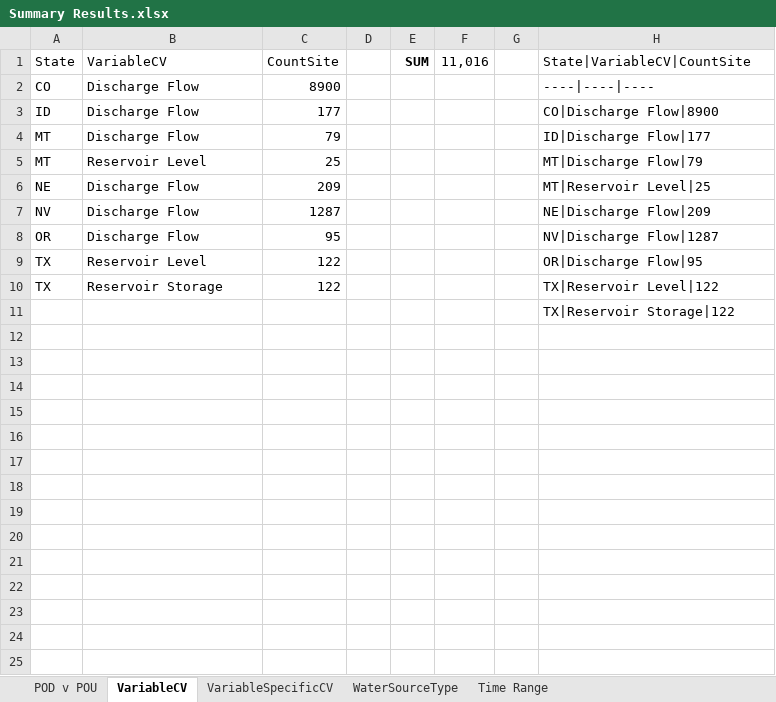
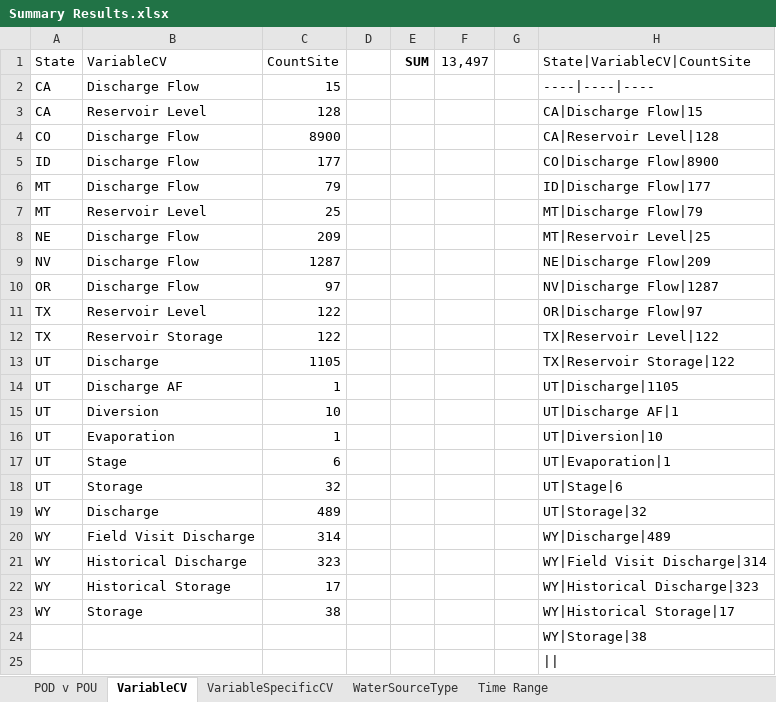
Before and after one commit to WSWCWaterDataExchange/WaDE-Side-Projects, an Excel workbook: 20230118 Summary of SSRO/Summary Results.xlsx, sheet VariableCV, drawn as a sheet; values as stored, in another font and other column widths than the file's, no borders; addresses are those after the commit; the diff names each change by its address in the sheet, - before the commit and + after, or states it on an @@ line.

```diff
--- a/20230118 Summary of SSRO/Summary Results.xlsx (sheet VariableCV)
+++ b/20230118 Summary of SSRO/Summary Results.xlsx (sheet VariableCV)
-F1: 11,016
+F1: 13,497
+row 2: CA | Discharge Flow | 15 |  |  |  |  | ----|----|----
+row 3: CA | Reservoir Level | 128 |  |  |  |  | CA|Discharge Flow|15
-H4 (State|VariableCV|CountSite): ----|----|----
+H4 (State|VariableCV|CountSite): CA|Reservoir Level|128
-C10 (CountSite): 95
+C10 (CountSite): 97
-H11 (State|VariableCV|CountSite): OR|Discharge Flow|95
+H11 (State|VariableCV|CountSite): OR|Discharge Flow|97
+row 13: UT | Discharge | 1105 |  |  |  |  | TX|Reservoir Storage|122
+row 14: UT | Discharge AF | 1 |  |  |  |  | UT|Discharge|1105
+row 15: UT | Diversion | 10 |  |  |  |  | UT|Discharge AF|1
+row 16: UT | Evaporation | 1 |  |  |  |  | UT|Diversion|10
+row 17: UT | Stage | 6 |  |  |  |  | UT|Evaporation|1
+row 18: UT | Storage | 32 |  |  |  |  | UT|Stage|6
+row 19: WY | Discharge | 489 |  |  |  |  | UT|Storage|32
+row 20: WY | Field Visit Discharge | 314 |  |  |  |  | WY|Discharge|489
+row 21: WY | Historical Discharge | 323 |  |  |  |  | WY|Field Visit Discharge|314
+row 22: WY | Historical Storage | 17 |  |  |  |  | WY|Historical Discharge|323
+row 23: WY | Storage | 38 |  |  |  |  | WY|Historical Storage|17
-H24 (State|VariableCV|CountSite): TX|Reservoir Storage|122
+H24 (State|VariableCV|CountSite): WY|Storage|38
+row 25: (empty)
```
Also changed, not shown: sheet VariableSpecificCV, sheet WaterSourceType, sheet POD v POU, sheet Time Range, formulas that keep their value, 5 other files.
